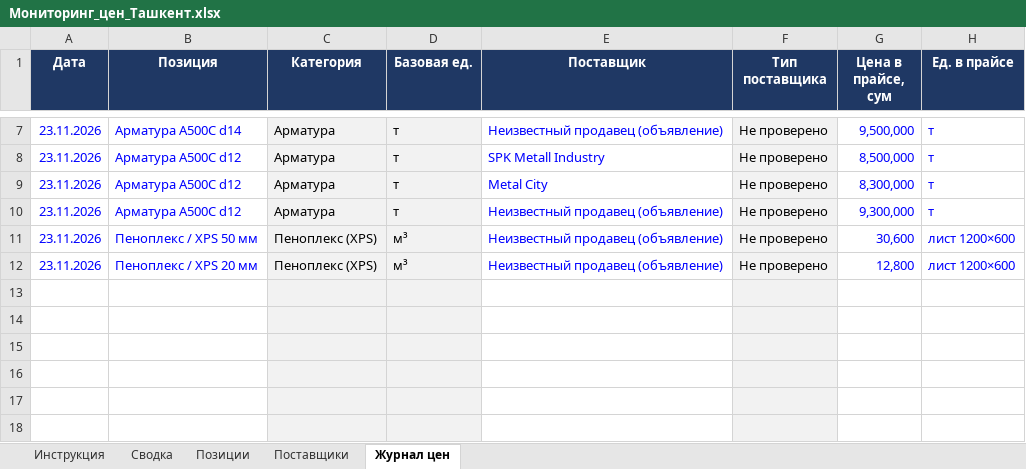
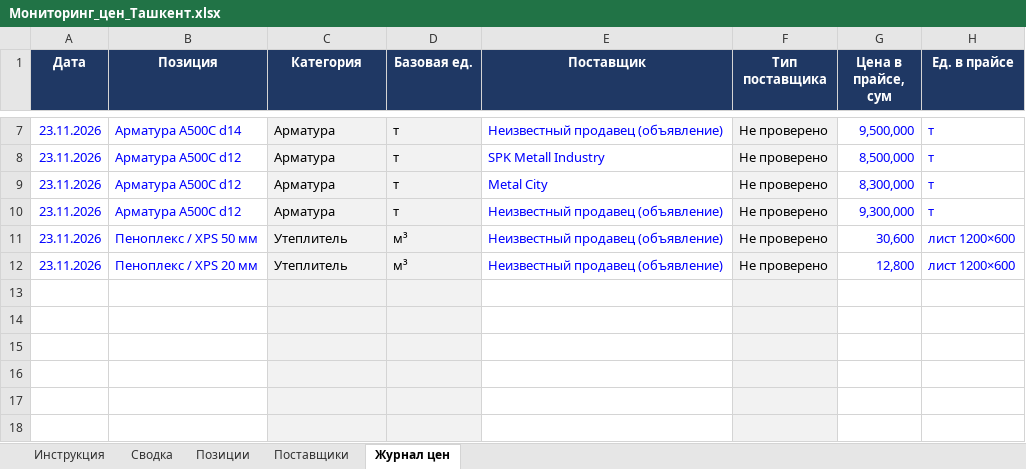
Before and after one commit to Semeev/test_seccondbrain, an Excel workbook: procurement/Мониторинг_цен_Ташкент.xlsx, sheet Журнал цен, drawn as a sheet; only a part is shown, gaps mark what is left out; values as stored, in another font and other column widths than the file's, no borders; conditional formats not drawn; the diff names each change by its address in the sheet, - before the commit and + after, or states it on an @@ line.

```diff
--- a/procurement/Мониторинг_цен_Ташкент.xlsx (sheet Журнал цен)
+++ b/procurement/Мониторинг_цен_Ташкент.xlsx (sheet Журнал цен)
-C11:C12 (Категория): Пеноплекс (XPS)
+C11:C12 (Категория): Утеплитель
```
Also changed, not shown: sheet Сводка, sheet Позиции, sheet Инструкция, formulas that keep their value.
